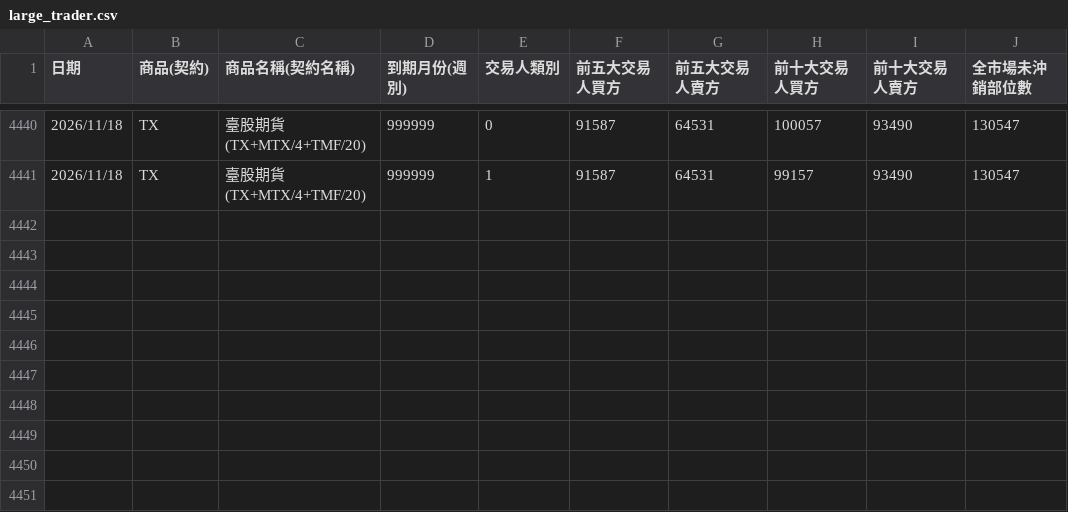
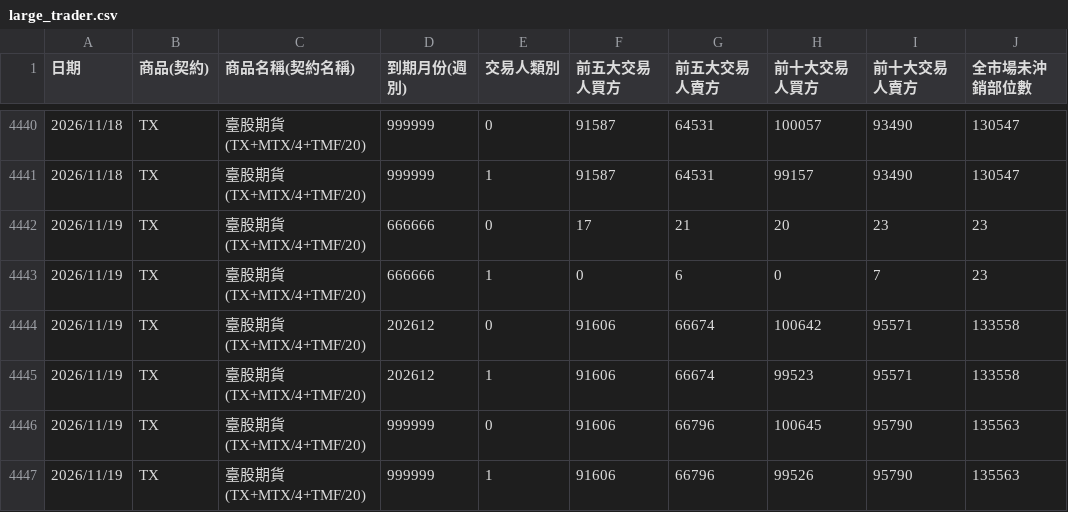
Before and after one commit to xd1104/trade-log, a CSV file: large_trader.csv, drawn as a sheet; only a part is shown, gaps mark what is left out.

```diff
--- a/large_trader.csv
+++ b/large_trader.csv
@@ -4441 +4441,7 @@
 2026/11/18,TX,臺股期貨(TX+MTX/4+TMF/20),999999,1,91587,64531,99157,93490,130547
+2026/11/19,TX,臺股期貨(TX+MTX/4+TMF/20),666666,0,17,21,20,23,23
+2026/11/19,TX,臺股期貨(TX+MTX/4+TMF/20),666666,1,0,6,0,7,23
+2026/11/19,TX,臺股期貨(TX+MTX/4+TMF/20),202612,0,91606,66674,100642,95571,133558
+2026/11/19,TX,臺股期貨(TX+MTX/4+TMF/20),202612,1,91606,66674,99523,95571,133558
+2026/11/19,TX,臺股期貨(TX+MTX/4+TMF/20),999999,0,91606,66796,100645,95790,135563
+2026/11/19,TX,臺股期貨(TX+MTX/4+TMF/20),999999,1,91606,66796,99526,95790,135563
```
Also changed, not shown: futco.csv, futco_ah.csv, 8 other files.
